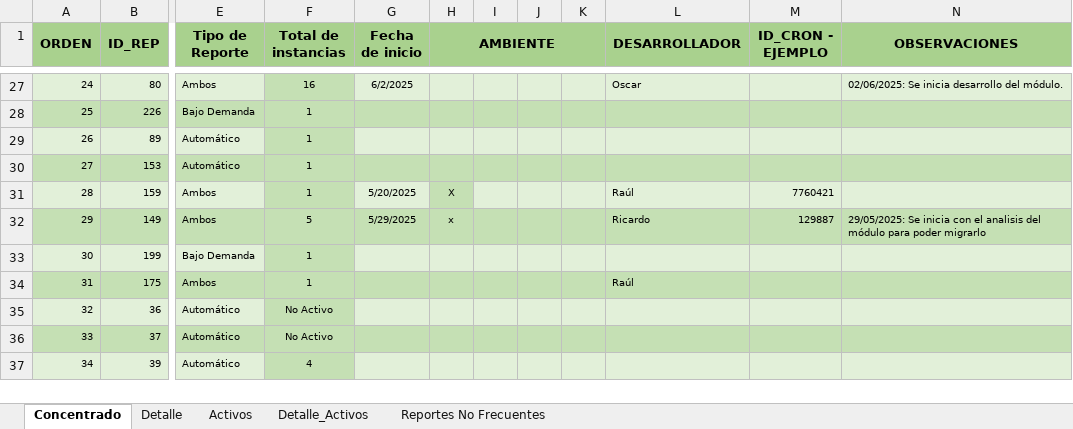
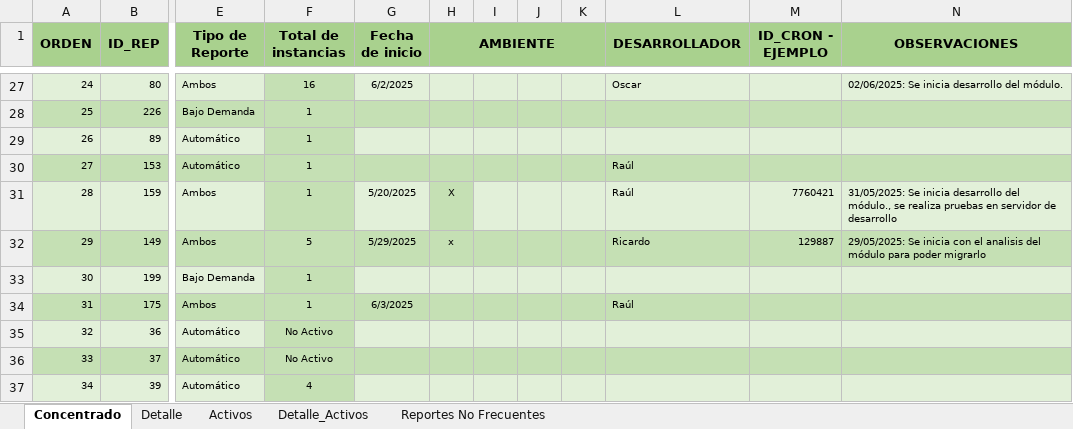
Before and after one commit to EnrikeMendez/migracion_spooler, an Excel workbook: 00-Documentacion/Spooler-Distribucion-Plan_Trabajo.xlsx, sheet Concentrado, drawn as a sheet; only a part is shown, gaps mark what is left out; values as stored, in another font and other column widths than the file's, no borders; the diff names each change by its address in the sheet, - before the commit and + after, or states it on an @@ line.

Commit message:
se actualizo las funciones CrearExcel_filen de la clase de Excel y abc_cel de la clase Utilerias, se comentaron los mensajes y se actualizo el plan de trabajo

```diff
--- a/00-Documentacion/Spooler-Distribucion-Plan_Trabajo.xlsx (sheet Concentrado)
+++ b/00-Documentacion/Spooler-Distribucion-Plan_Trabajo.xlsx (sheet Concentrado)
-L30 (DESARROLLADOR): (empty)
+L30 (DESARROLLADOR): Raúl
-N31 (OBSERVACIONES): (empty)
+N31 (OBSERVACIONES): 31/05/2025: Se inicia desarrollo del módulo., se realiza pruebas en servidor de desarrollo
-G34 (Fecha de inicio): (empty)
+G34 (Fecha de inicio): 6/3/2025
```
Also changed, not shown: 2 other files.
